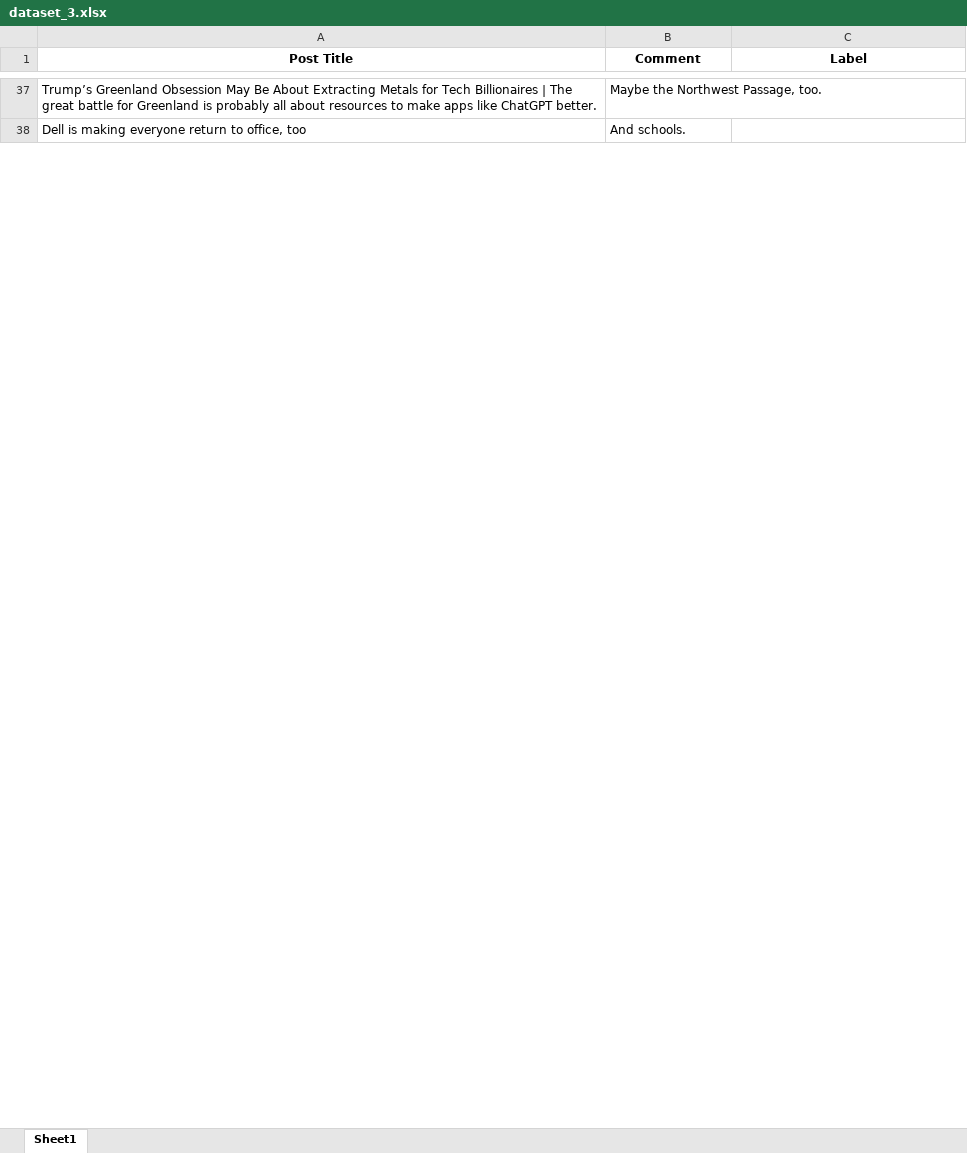
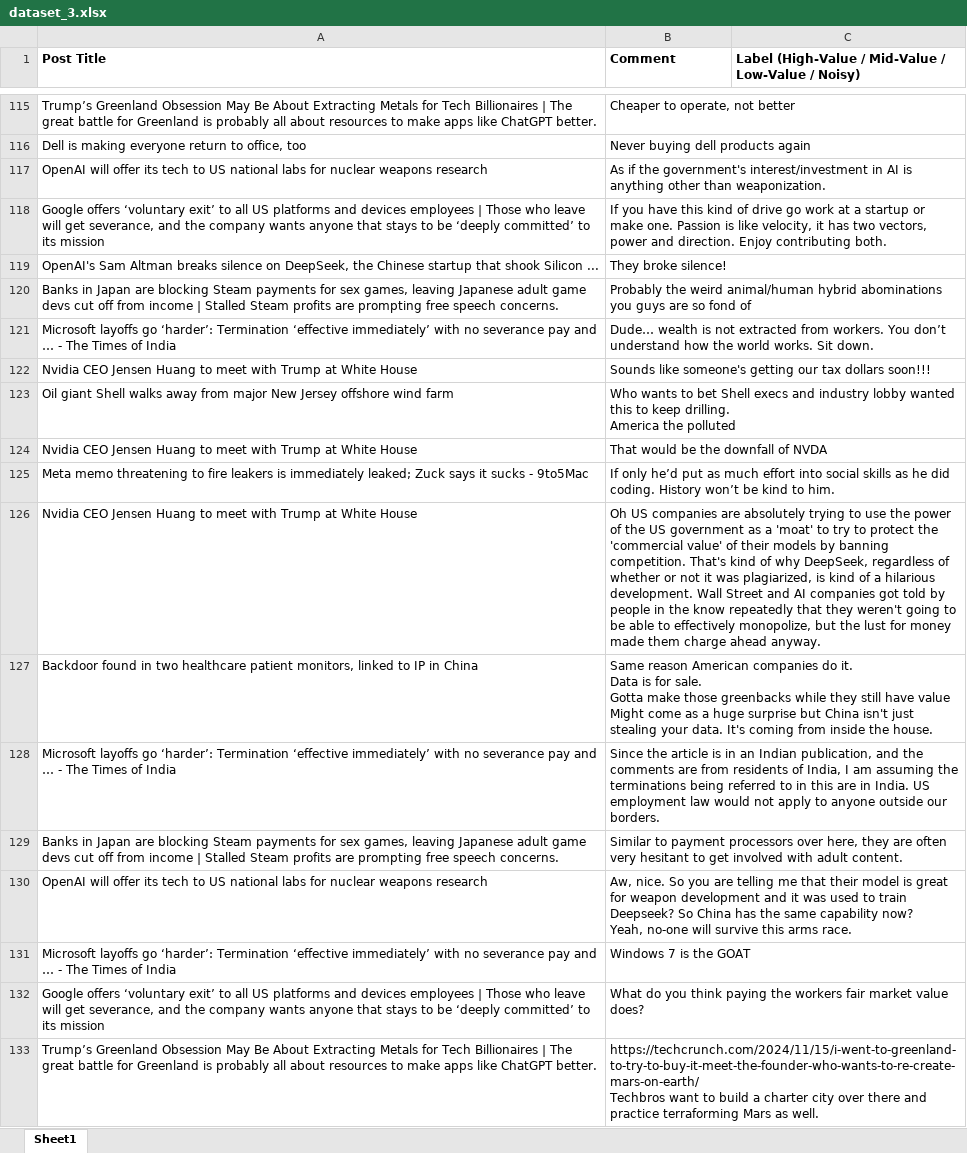
Before and after one commit to jqiwen/reddit-comments-analysis, an Excel workbook: datasets/dataset_3.xlsx, sheet Sheet1, drawn as a sheet; only a part is shown, gaps mark what is left out; values as stored, in another font and other column widths than the file's, no borders; addresses are those after the commit; ↵ is a line break in a cell; the diff covers the shown part only; the diff names each change by its address in the sheet, - before the commit and + after, or states it on an @@ line.

```diff
--- a/datasets/dataset_3.xlsx (sheet Sheet1)
+++ b/datasets/dataset_3.xlsx (sheet Sheet1)
-A1:C1 alignment: center
+A1:C1 alignment: left
-C1: Label
+C1: Label (High-Value / Mid-Value / Low-Value / Noisy)
-B115 (Comment): Maybe the Northwest Passage, too.
+B115 (Comment): Cheaper to operate, not better
-B116 (Comment): And schools.
+B116 (Comment): Never buying dell products again
+row 117: OpenAI will offer its tech to US national labs for nuclear weapons research | As if the government's interest/investment in AI is anything other than weaponization.
+row 118: Google offers ‘voluntary exit’ to all US platforms and devices employees | Those who leave will get severance, and the company wants anyone that stays to be ‘deeply committed’ to its mission | If you have this kind of drive go work at a startup or make one. Passion is like velocity, it has two vectors, power and direction. Enjoy contributing both.
+row 119: OpenAI's Sam Altman breaks silence on DeepSeek, the Chinese startup that shook Silicon ... | They broke silence!
+row 120: Banks in Japan are blocking Steam payments for sex games, leaving Japanese adult game devs cut off from income | Stalled Steam profits are prompting free speech concerns. | Probably the weird animal/human hybrid abominations you guys are so fond of
@@ row 153 moved to row 121: Microsoft layoffs go ‘harder’: Terminati… @@
+row 122: Nvidia CEO Jensen Huang to meet with Trump at White House | Sounds like someone's getting our tax dollars soon!!!
+row 123: Oil giant Shell walks away from major New Jersey offshore wind farm | Who wants to bet Shell execs and industry lobby wanted this to keep drilling. ↵ America the polluted
+row 124: Nvidia CEO Jensen Huang to meet with Trump at White House | That would be the downfall of NVDA
+row 125: Meta memo threatening to fire leakers is immediately leaked; Zuck says it sucks - 9to5Mac | If only he’d put as much effort into social skills as he did coding. History won’t be kind to him.
+row 126: Nvidia CEO Jensen Huang to meet with Trump at White House | Oh US companies are absolutely trying to use the power of the US government as a 'moat' to try to protect the 'commercial value' of their models by banning competition. That's kind of why DeepSeek, regardless of whether or not it was plagiarized, is kind of a hilarious development. Wall Street and AI companies got told by people in the know repeatedly that they weren't going to be able to effectively monopolize, but the lust for money made them charge ahead anyway.
+row 127: Backdoor found in two healthcare patient monitors, linked to IP in China | Same reason American companies do it. ↵ Data is for sale. ↵ Gotta make those greenbacks while they still have value ↵ Might come as a huge surprise but China isn't just stealing your data. It's coming from inside the house.
+row 128: Microsoft layoffs go ‘harder’: Termination ‘effective immediately’ with no severance pay and … - The Times of India | Since the article is in an Indian publication, and the comments are from residents of India, I am assuming the terminations being referred to in this are in India. US employment law would not apply to anyone outside our borders.
+row 129: Banks in Japan are blocking Steam payments for sex games, leaving Japanese adult game devs cut off from income | Stalled Steam profits are prompting free speech concerns. | Similar to payment processors over here, they are often very hesitant to get involved with adult content.
+row 130: OpenAI will offer its tech to US national labs for nuclear weapons research | Aw, nice. So you are telling me that their model is great for weapon development and it was used to train Deepseek? So China has the same capability now? ↵ Yeah, no-one will survive this arms race.
+row 131: Microsoft layoffs go ‘harder’: Termination ‘effective immediately’ with no severance pay and … - The Times of India | Windows 7 is the GOAT
+row 132: Google offers ‘voluntary exit’ to all US platforms and devices employees | Those who leave will get severance, and the company wants anyone that stays to be ‘deeply committed’ to its mission | What do you think paying the workers fair market value does?
+row 133: Trump’s Greenland Obsession May Be About Extracting Metals for Tech Billionaires | The great battle for Greenland is probably all about resources to make apps like ChatGPT better. | https://techcrunch.com/2024/11/15/i-went-to-greenland-to-try-to-buy-it-meet-the-founder-who-wants-to-re-create-mars-on-earth/ ↵ Techbros want to build a charter city over there and practice terraforming Mars as well.
```
Also changed, not shown: 180 added rows, 193 removed rows, 9 moved rows and 21 edited cells elsewhere in this sheet, datasets/dataset_2.xlsx, datasets/dataset_4.xlsx, 6 other files.
